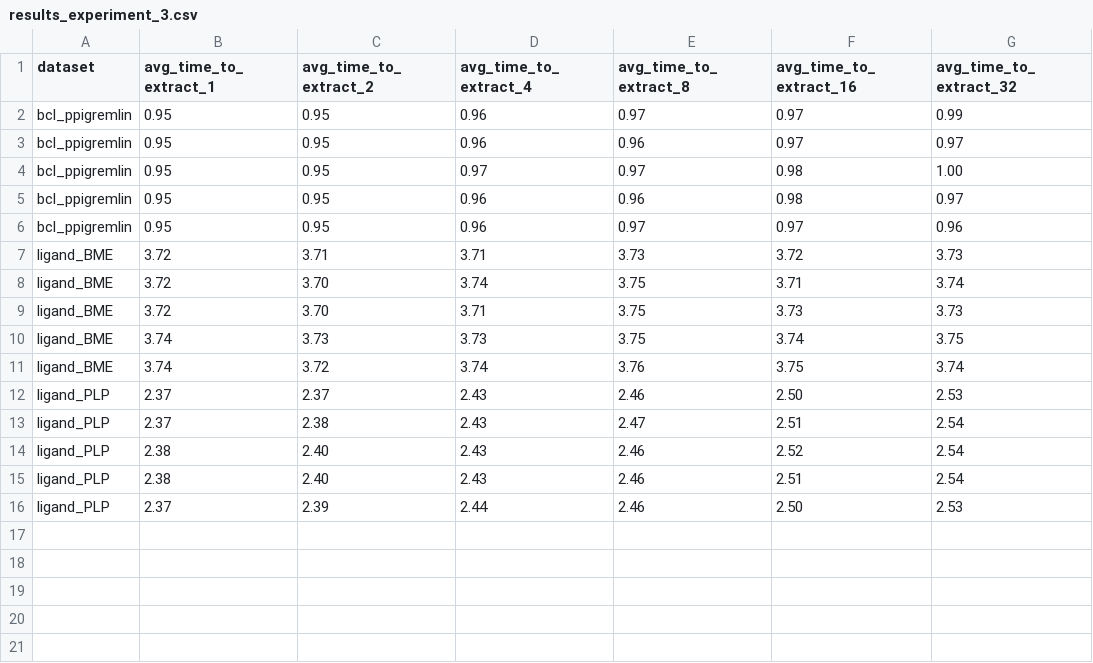
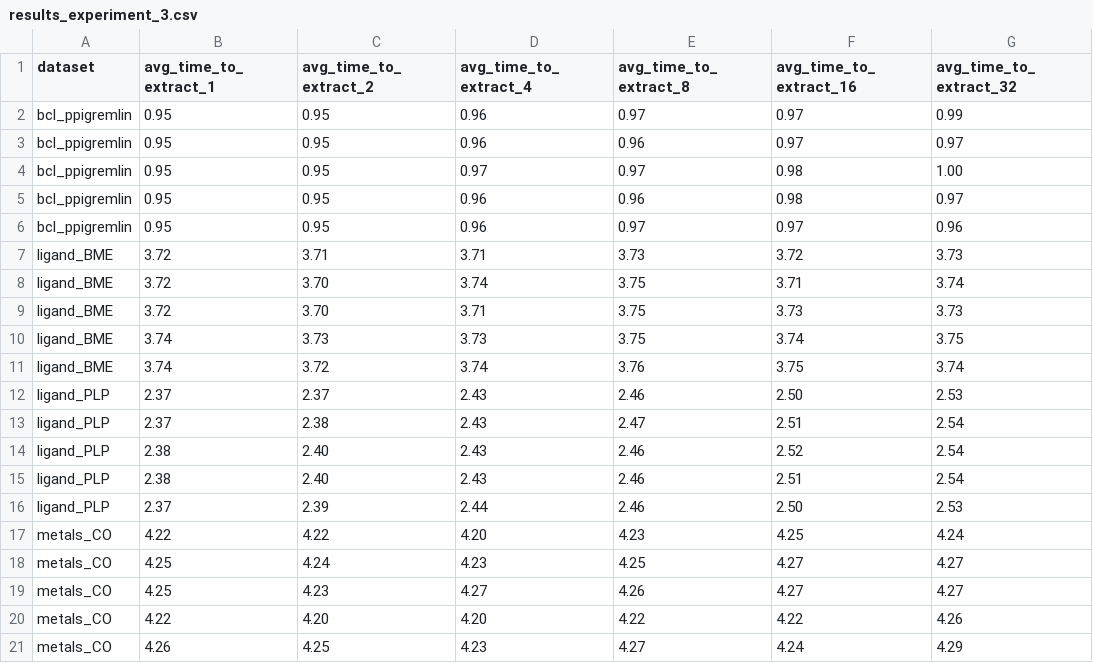
Before and after one commit to dcc-ufla-graph-mining/graphein-graph-store, a CSV file: results/results_experiment_3.csv, drawn as a sheet.

```diff
--- a/results/results_experiment_3.csv
+++ b/results/results_experiment_3.csv
@@ -16 +16,6 @@ ligand_PLP,2.38,2.40,2.43,2.46,2.51,2.54
 ligand_PLP,2.37,2.39,2.44,2.46,2.50,2.53
+metals_CO,4.22,4.22,4.20,4.23,4.25,4.24
+metals_CO,4.25,4.24,4.23,4.25,4.27,4.27
+metals_CO,4.25,4.23,4.27,4.26,4.27,4.27
+metals_CO,4.22,4.20,4.20,4.22,4.22,4.26
+metals_CO,4.26,4.25,4.23,4.27,4.24,4.29
```
Also changed, not shown: results/results_experiment_1.csv, results/results_experiment_2.csv.
